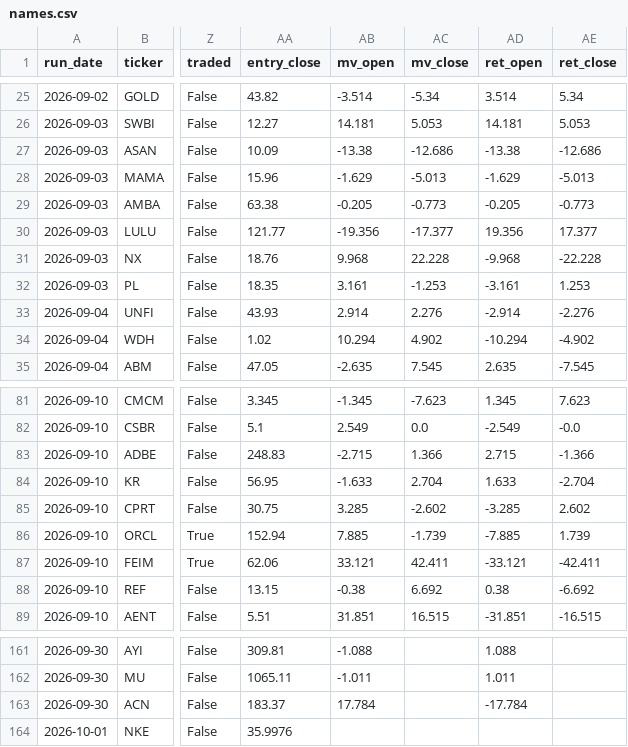
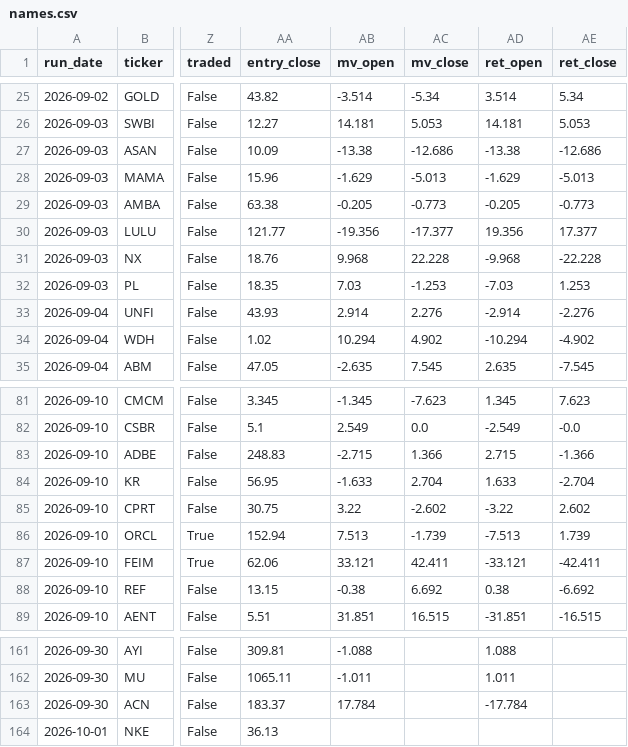
Before and after one commit to robertsben333-cmyk/claude_research, a CSV file: dashboard/data/names.csv, drawn as a sheet; only a part is shown, gaps mark what is left out; the diff names each change by its address in the sheet, - before the commit and + after, or states it on an @@ line.

Commit message:
dashboard: rebuild 2026-10-01T18:16Z [ci]

```diff
--- a/dashboard/data/names.csv
+++ b/dashboard/data/names.csv
-AB32 (mv_open): 3.161
+AB32 (mv_open): 7.03
-AD32 (ret_open): -3.161
+AD32 (ret_open): -7.03
-AB85 (mv_open): 3.285
+AB85 (mv_open): 3.22
-AD85 (ret_open): -3.285
+AD85 (ret_open): -3.22
-AB86 (mv_open): 7.885
+AB86 (mv_open): 7.513
-AD86 (ret_open): -7.885
+AD86 (ret_open): -7.513
-AA164 (entry_close): 35.9976
+AA164 (entry_close): 36.13
```
Also changed, not shown: 5 other files.
